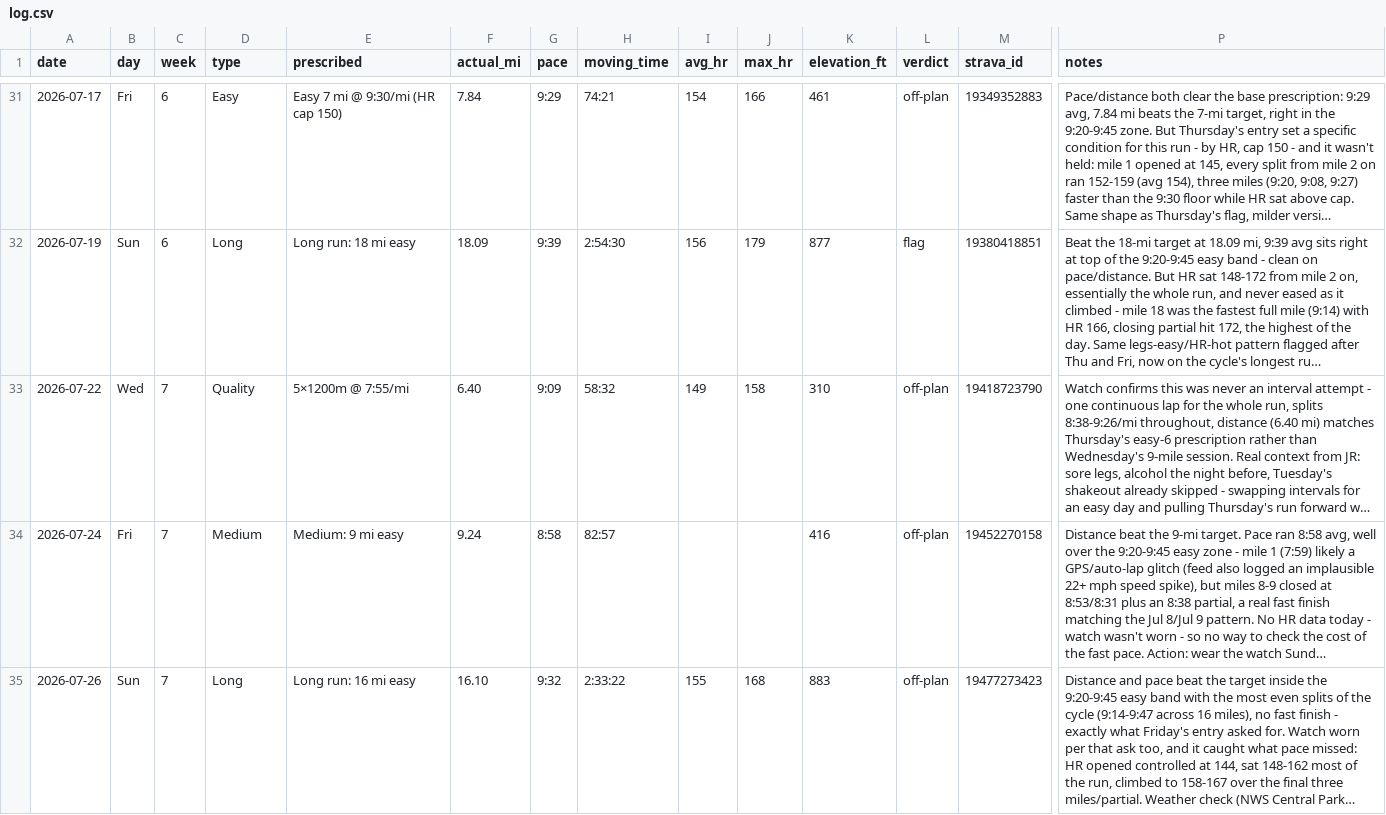
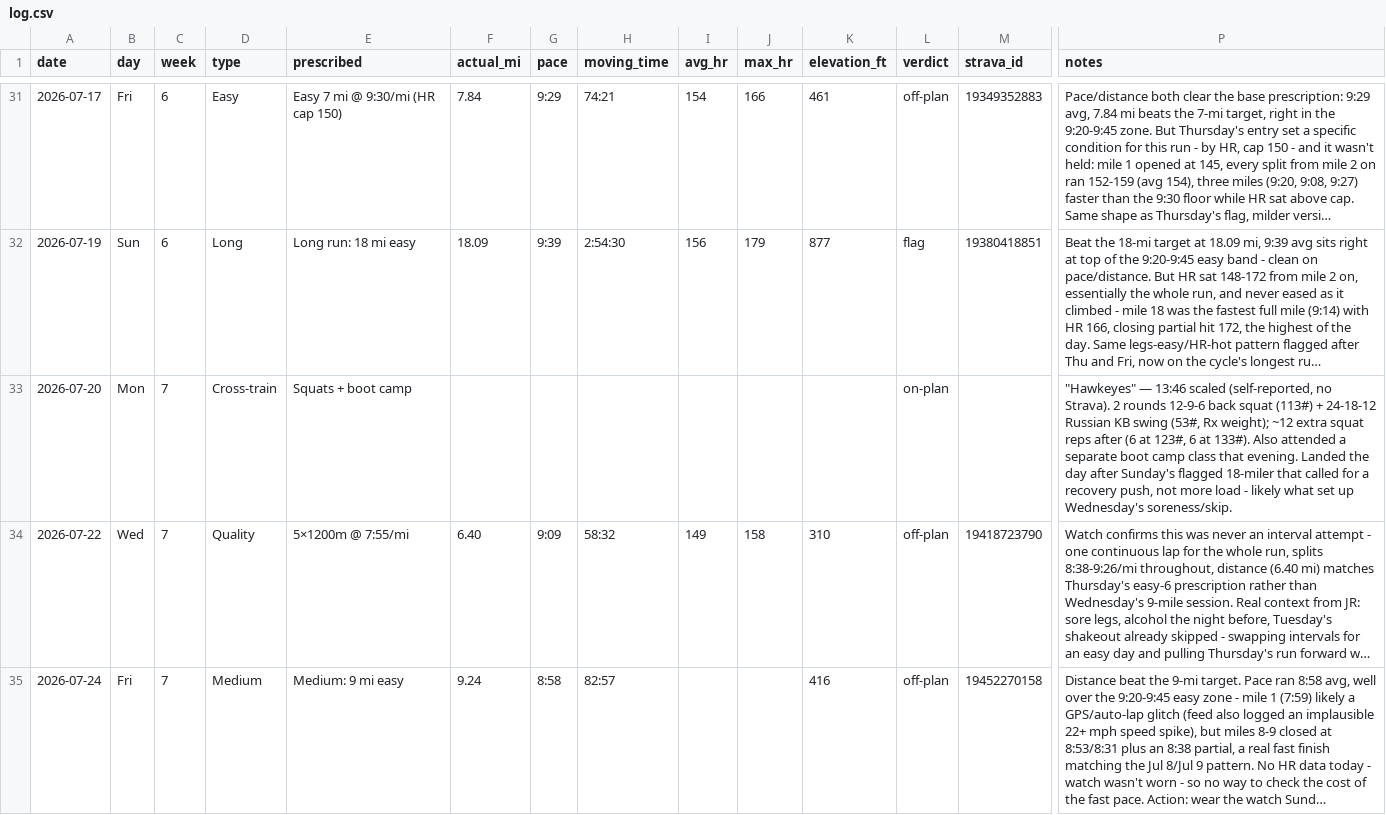
Before and after one commit to Jrichcrick/nyc-marathon-2026, a CSV file: data/log.csv, drawn as a sheet; only a part is shown, gaps mark what is left out; the shorter side is filled out with more unchanged rows; long unchanged cells end in …; rows hold the shown columns only; the diff names each change by its address in the sheet, - before the commit and + after, or states it on an @@ line.

Commit message:
Log Mon Jul 20 cross-training (JR self-reported): "Hawkeyes" WOD 13:46 scaled + evening boot camp
Both halves of Monday's prescription done, but flagged for timing: landed
right after Sunday Jul 19's flagged 18-miler, and likely explains the
soreness that led to Wednesday's skipped intervals.

```diff
--- a/data/log.csv
+++ b/data/log.csv
+row 33: 2026-07-20 | Mon | 7 | Cross-train | Squats + boot camp |  |  |  |  |  |  | on-plan |  | "Hawkeyes" — 13:46 scaled (self-reported, no Strava). 2 rounds 12-9-6 back squat (113#) + 24-18-12 Russian KB swing (53#, Rx weight); ~12 extra squat reps after (6 at 123#, 6 at 133#). Also attended a separate boot camp class that evening. Landed the day after Sunday's flagged 18-miler that called for a recovery push, not more load - likely what set up Wednesday's soreness/skip.
```
Also changed, not shown: 2 other files.
